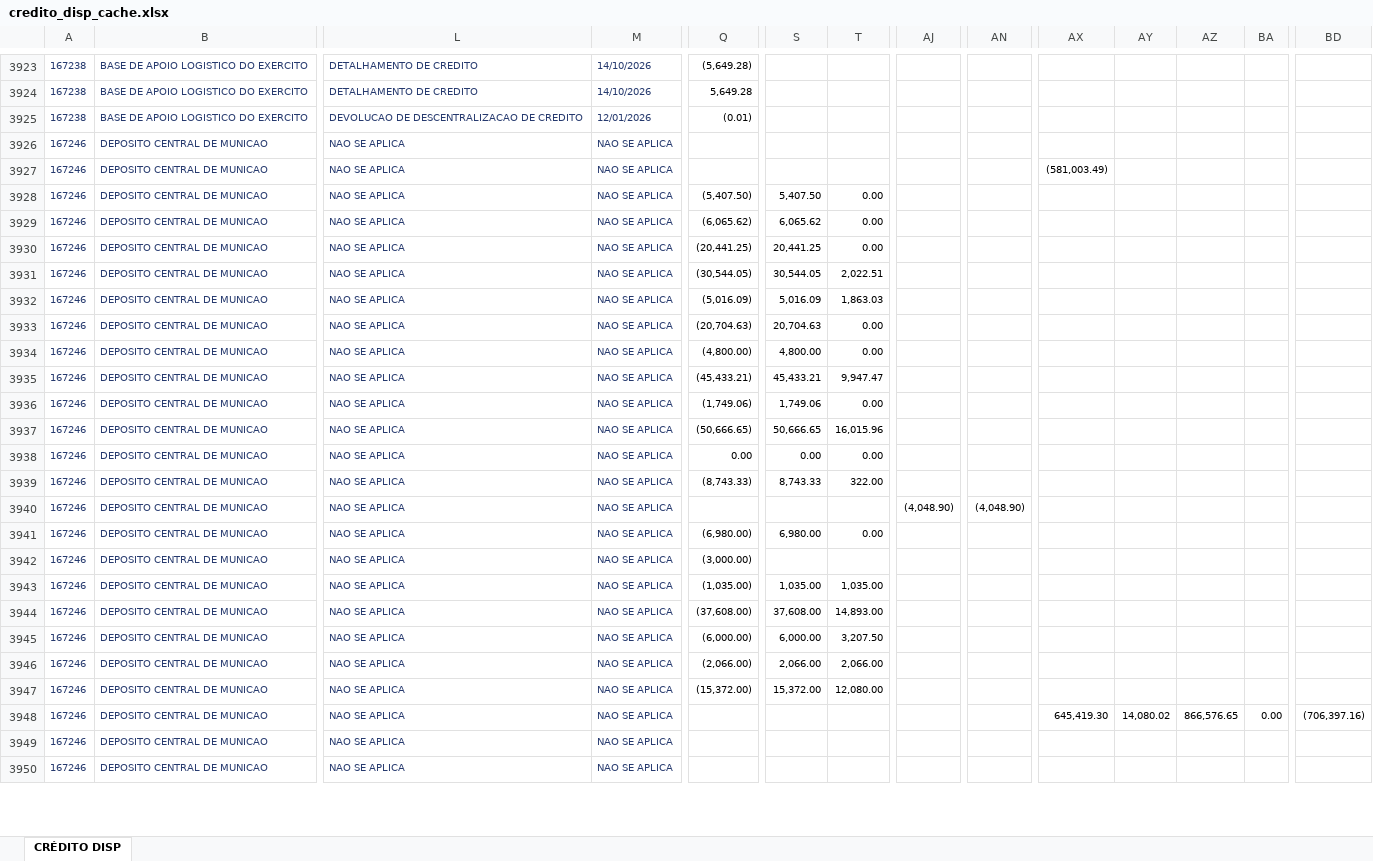
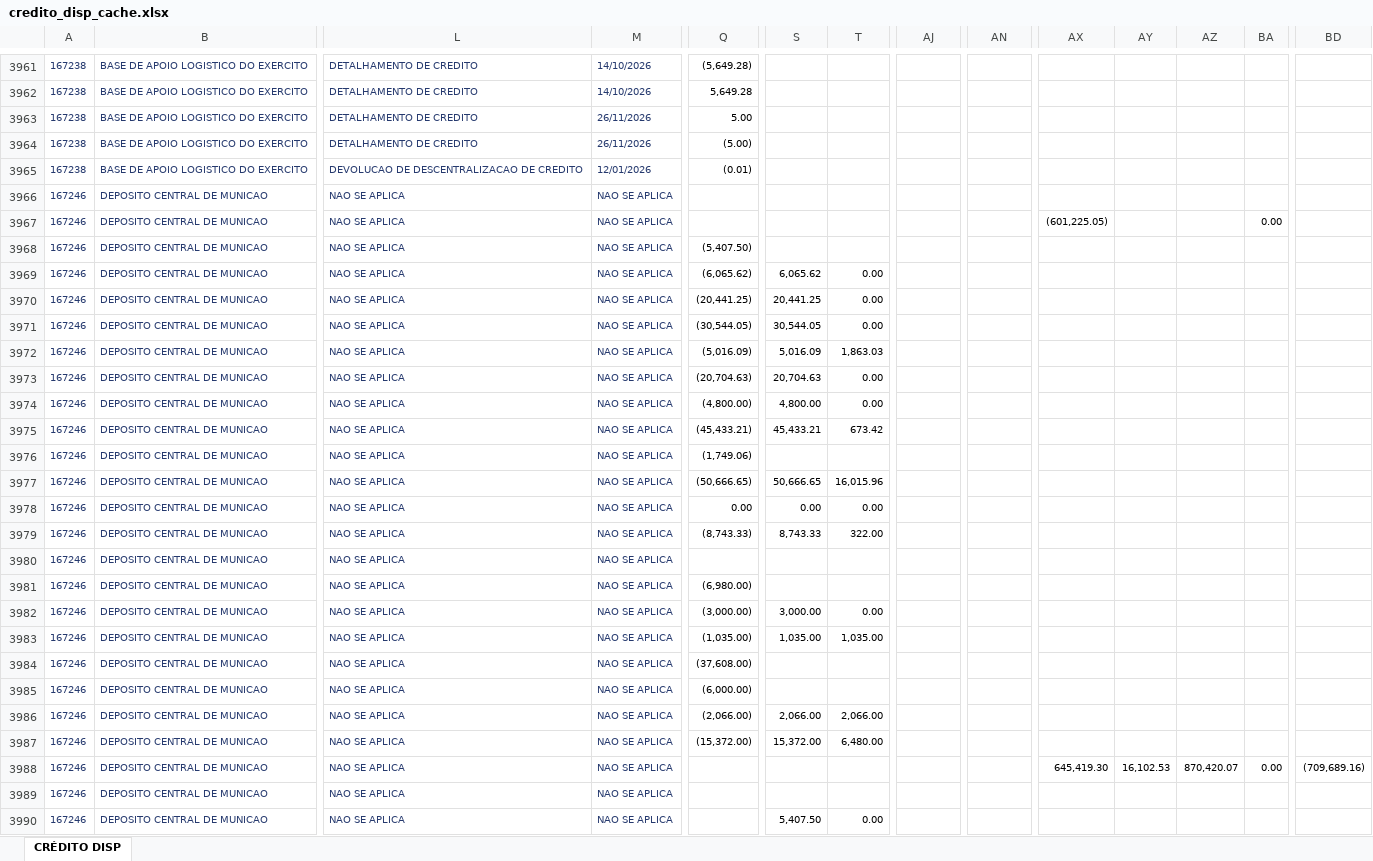
Before and after one commit to DeCampos603/dashboard-credito-bcms, an Excel workbook: data/credito_disp_cache.xlsx, sheet CRÉDITO DISP, drawn as a sheet; only a part is shown, gaps mark what is left out; values as stored, in another font and other column widths than the file's, no borders; addresses are those after the commit; rows hold the shown columns only; the diff covers the shown part only; the diff names each change by its address in the sheet, - before the commit and + after, or states it on an @@ line.

```diff
--- a/data/credito_disp_cache.xlsx (sheet CRÉDITO DISP)
+++ b/data/credito_disp_cache.xlsx (sheet CRÉDITO DISP)
+row 3963: 167238 | BASE DE APOIO LOGISTICO DO EXERCITO | DETALHAMENTO DE CREDITO | 26/11/2026 | 5.00
+row 3964: 167238 | BASE DE APOIO LOGISTICO DO EXERCITO | DETALHAMENTO DE CREDITO | 26/11/2026 | (5.00)
-AX3967: (581,003.49)
+AX3967: (601,225.05)
-BA3967: (empty)
+BA3967: 0.00
-S3968: 5,407.50
+S3968: (empty)
-T3968: 0.00
+T3968: (empty)
-T3971: 2,022.51
+T3971: 0.00
-T3975: 9,947.47
+T3975: 673.42
-S3976: 1,749.06
+S3976: (empty)
-T3976: 0.00
+T3976: (empty)
-AJ3980: (4,048.90)
+AJ3980: (empty)
-AN3980: (4,048.90)
+AN3980: (empty)
-S3981: 6,980.00
+S3981: (empty)
-T3981: 0.00
+T3981: (empty)
-S3982: (empty)
+S3982: 3,000.00
-T3982: (empty)
+T3982: 0.00
-S3984: 37,608.00
+S3984: (empty)
-T3984: 14,893.00
+T3984: (empty)
-S3985: 6,000.00
+S3985: (empty)
-T3985: 3,207.50
+T3985: (empty)
-T3987: 12,080.00
+T3987: 6,480.00
-AY3988: 14,080.02
+AY3988: 16,102.53
-AZ3988: 866,576.65
+AZ3988: 870,420.07
-BD3988: (706,397.16)
+BD3988: (709,689.16)
-S3990: (empty)
+S3990: 5,407.50
-T3990: (empty)
+T3990: 0.00
```
Also changed, not shown: 38 added rows and 599 edited cells elsewhere in this sheet, 5 other files.
